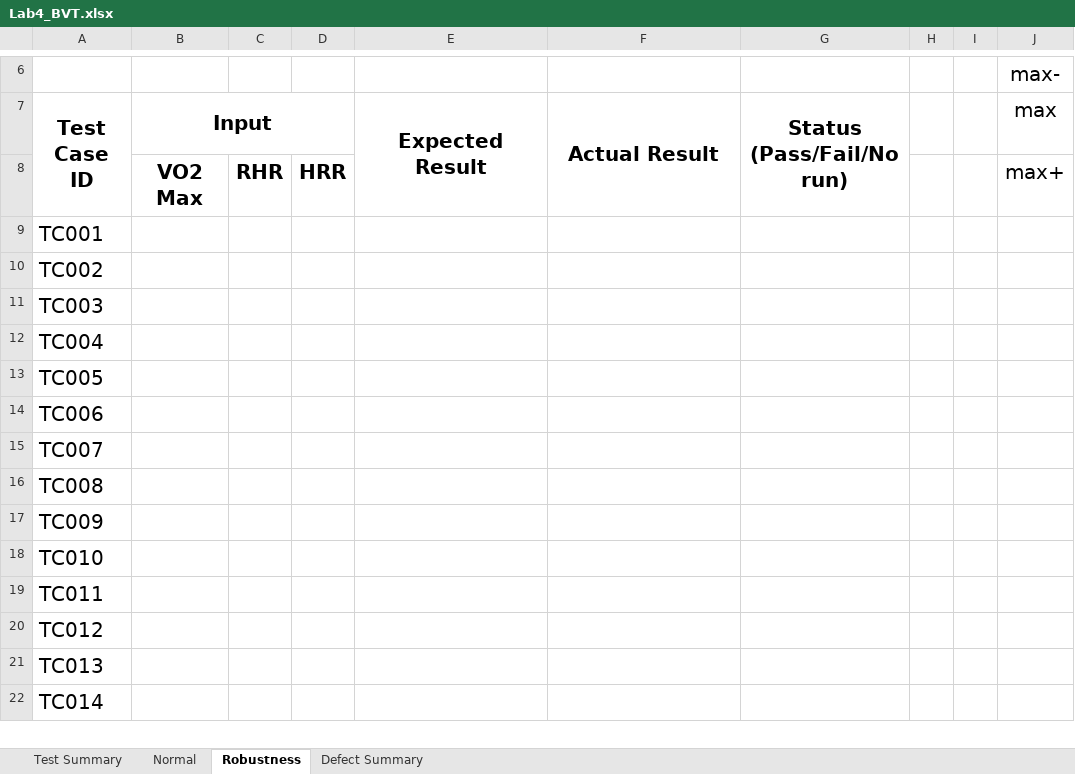
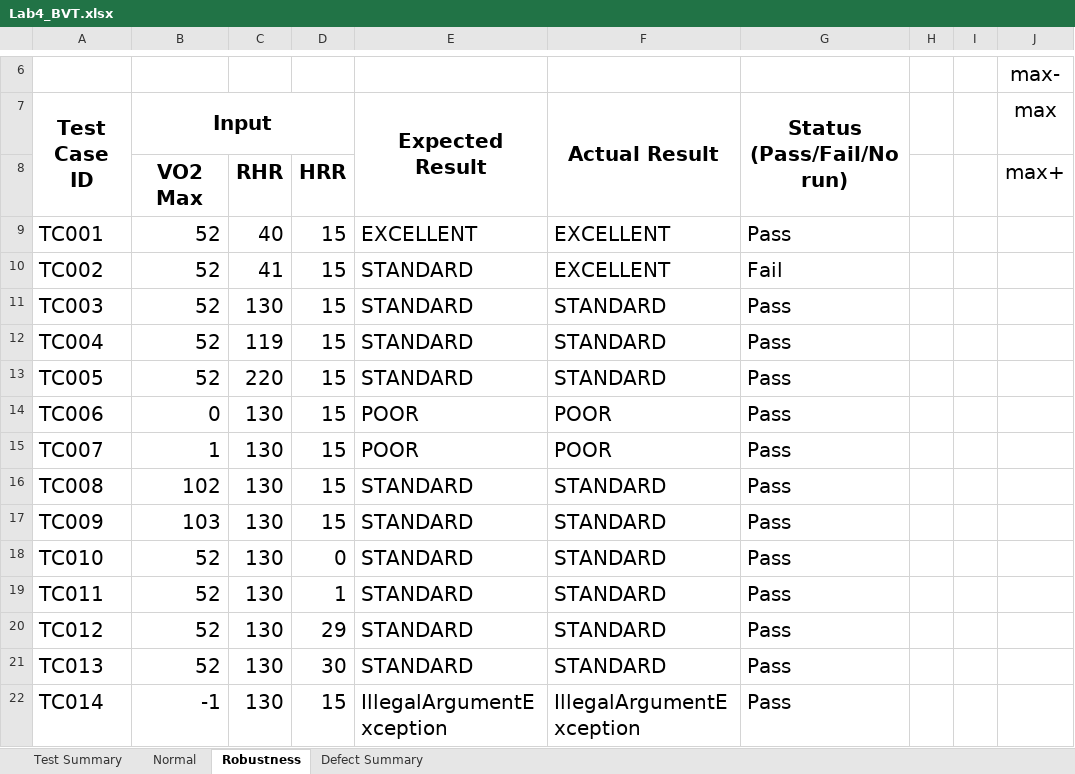
Before and after one commit to PavaritPramual/SQA-Lab04-BVT, an Excel workbook: Lab4_BVT.xlsx, sheet Robustness, drawn as a sheet; only a part is shown, gaps mark what is left out; values as stored, in another font and other column widths than the file's, no borders; charts and pictures not drawn; the diff covers the shown part only; the diff names each change by its address in the sheet, - before the commit and + after, or states it on an @@ line.

Commit message:
feat: complete Lab 4.2 Robustness Testing

```diff
--- a/Lab4_BVT.xlsx (sheet Robustness)
+++ b/Lab4_BVT.xlsx (sheet Robustness)
-B9:B13: (empty)
+B9:B13: 52
-C9: (empty)
+C9: 40
-D9:D17: (empty)
+D9:D17: 15
-E9: (empty)
+E9: EXCELLENT
-F9:F10: (empty)
+F9:F10: EXCELLENT
-G9: (empty)
+G9: Pass
-C10: (empty)
+C10: 41
-E10:E13: (empty)
+E10:E13: STANDARD
-G10: (empty)
+G10: Fail
-C11: (empty)
+C11: 130
-F11:F13: (empty)
+F11:F13: STANDARD
-G11:G22: (empty)
+G11:G22: Pass
-C12: (empty)
+C12: 119
-C13: (empty)
+C13: 220
-B14: (empty)
+B14: 0
-C14:C22: (empty)
+C14:C22: 130
-E14:E15: (empty)
+E14:E15: POOR
-F14:F15: (empty)
+F14:F15: POOR
-B15: (empty)
+B15: 1
-B16: (empty)
+B16: 102
-E16:E21: (empty)
+E16:E21: STANDARD
-F16:F21: (empty)
+F16:F21: STANDARD
-B17: (empty)
+B17: 103
-B18:B21: (empty)
+B18:B21: 52
-D18: (empty)
+D18: 0
-D19: (empty)
+D19: 1
-D20: (empty)
+D20: 29
-D21: (empty)
+D21: 30
-B22: (empty)
+B22: -1
-D22: (empty)
+D22: 15
-E22: (empty)
+E22: IllegalArgumentException
-F22: (empty)
+F22: IllegalArgumentException
```
Also changed, not shown: 30 edited cells elsewhere in this sheet, sheet Test Summary, 11 other files.
